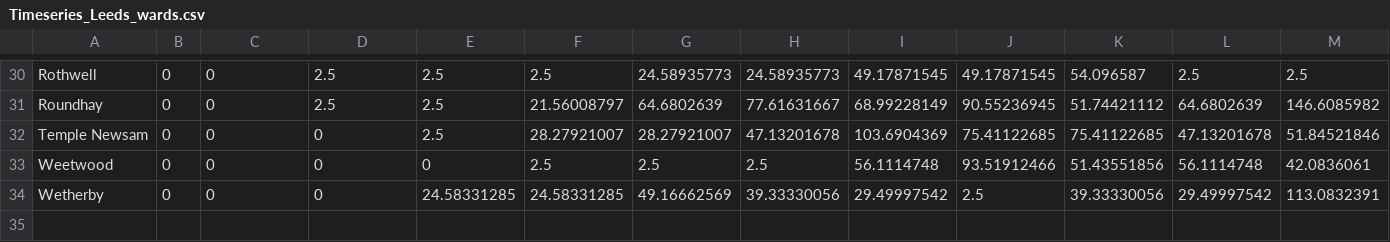
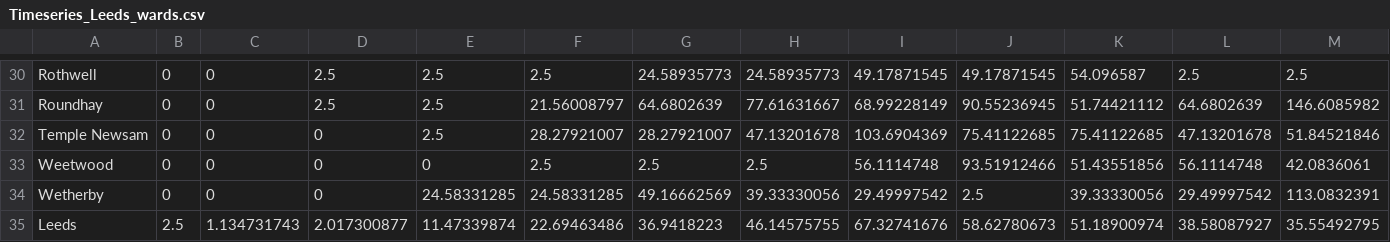
Before and after one commit to jeremy-large/CODiT, a CSV file: share/codit/data/city/population/Timeseries_Leeds_wards.csv, drawn as a sheet; only a part is shown, gaps mark what is left out; rows hold the shown columns only; the diff names each change by its address in the sheet, - before the commit and + after, or states it on an @@ line.

```diff
--- a/share/codit/data/city/population/Timeseries_Leeds_wards.csv
+++ b/share/codit/data/city/population/Timeseries_Leeds_wards.csv
+row 35: Leeds | 2.5 | 1.134731743 | 2.017300877 | 11.47339874 | 22.69463486 | 36.9418223 | 46.14575755 | 67.32741676 | 58.62780673 | 51.18900974 | 38.58087927 | 35.55492795
```
Also changed, not shown: 1 other file.
